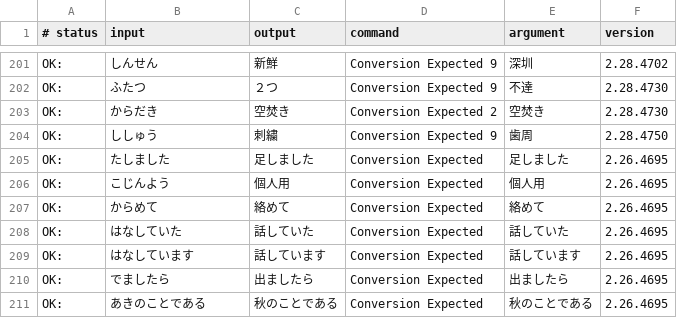
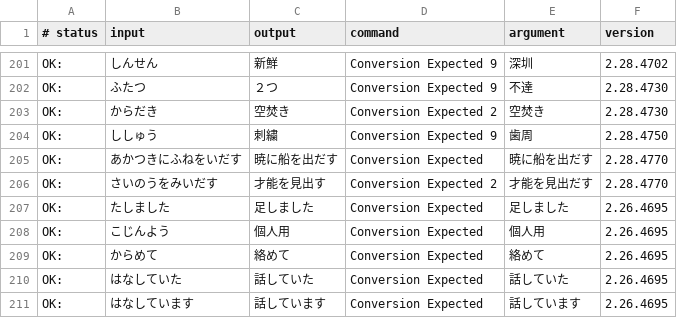
Before and after one commit to kimata1007/mozc-wai, a TSV file: src/data/dictionary_oss/evaluation.tsv, drawn as a sheet; only a part is shown, gaps mark what is left out; the shorter side is filled out with more unchanged rows; the diff names each change by its address in the sheet, - before the commit and + after, or states it on an @@ line.

```diff
--- a/src/data/dictionary_oss/evaluation.tsv
+++ b/src/data/dictionary_oss/evaluation.tsv
+row 205: OK: | あかつきにふねをいだす | 暁に船を出だす | Conversion Expected | 暁に船を出だす | 2.28.4770
+row 206: OK: | さいのうをみいだす | 才能を見出す | Conversion Expected 2 | 才能を見出だす | 2.28.4770
```
Also changed, not shown: src/data/oss/aux_dictionary.tsv, 1 other file.
